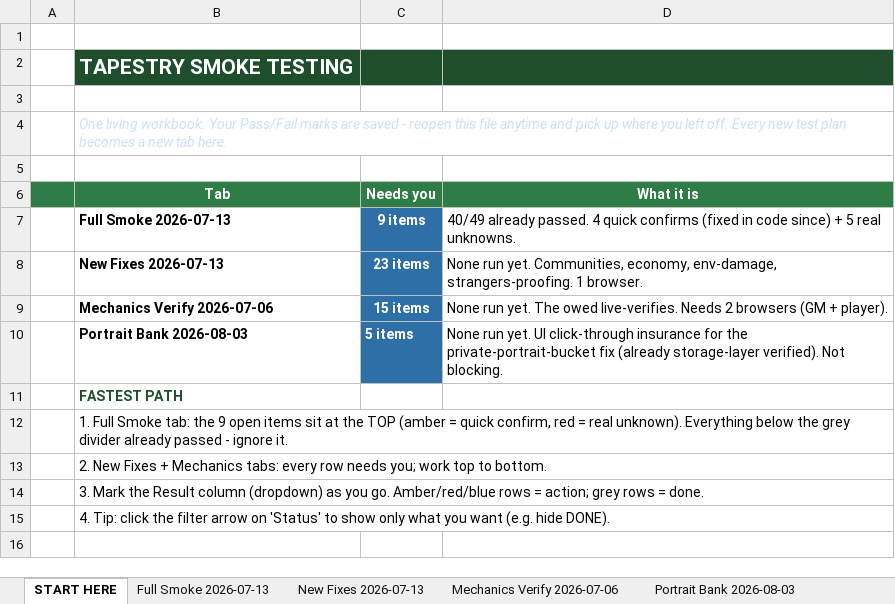
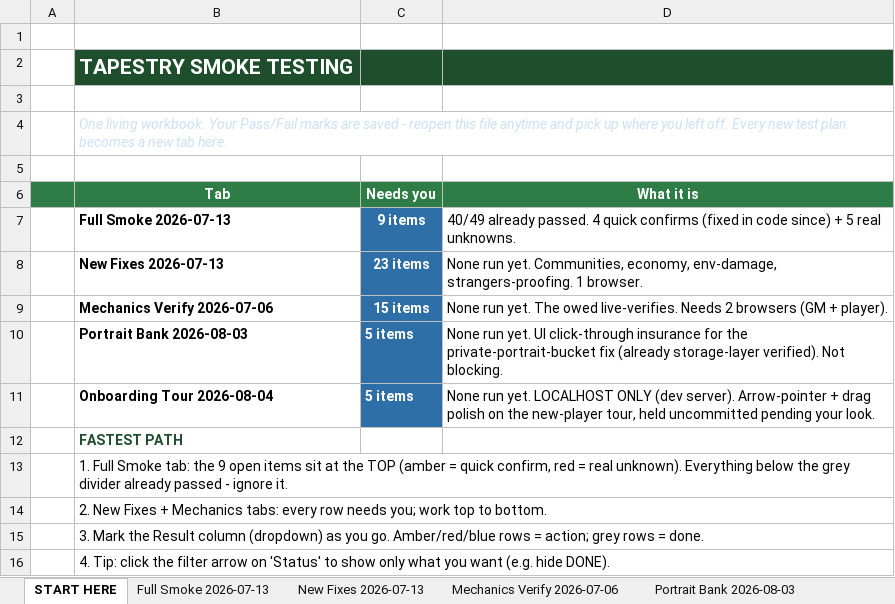
Before and after one commit to XeroSumGames/thetapestry, an Excel workbook: tasks/The Tapestry Smoke Testing.xlsx, sheet START HERE, drawn as a sheet; values as stored, in another font and other column widths than the file's, no borders; the diff names each change by its address in the sheet, - before the commit and + after, or states it on an @@ line.

```diff
--- a/tasks/The Tapestry Smoke Testing.xlsx (sheet START HERE)
+++ b/tasks/The Tapestry Smoke Testing.xlsx (sheet START HERE)
+row 11:  | Onboarding Tour 2026-08-04 | 5 items | None run yet. LOCALHOST ONLY (dev server). Arrow-pointer + drag polish on the new-player tour, held uncommitted pending your look.
```
Also changed, not shown: other sheet tabs.
